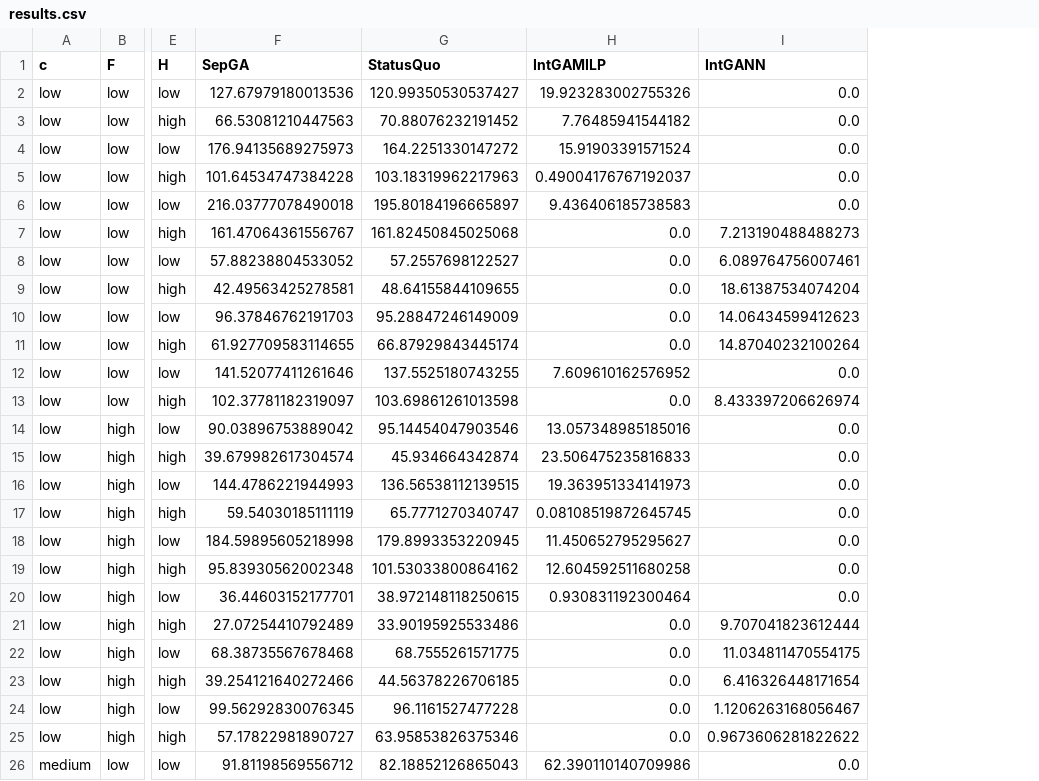
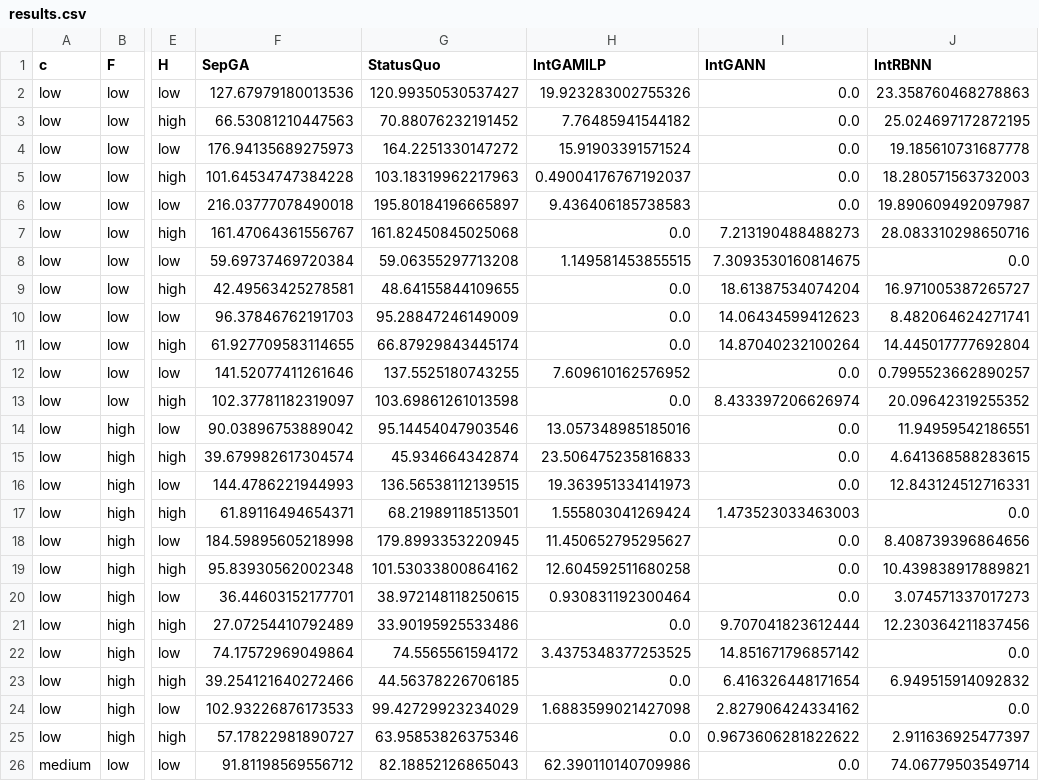
Before and after one commit to xbeier/KISync_V1_Data, a CSV file: large_rolling/results.csv, drawn as a sheet; only a part is shown, gaps mark what is left out; the diff names each change by its address in the sheet, - before the commit and + after, or states it on an @@ line.

Commit message:
Updated results tables to include IntRB_NN

```diff
--- a/large_rolling/results.csv
+++ b/large_rolling/results.csv
+column J (IntRBNN), rows 2-26: 23.358760468278863 | 25.024697172872195 | 19.185610731687778 | 18.280571563732003 | 19.890609492097987 | 28.083310298650716 | 0.0 | 16.971005387265727 | 8.482064624271741 | 14.445017777692804 | 0.7995523662890257 | 20.09642319255352 | 11.94959542186551 | 4.641368588283615 | 12.843124512716331 | 0.0 | 8.408739396864656 | 10.439838917889821 | 3.074571337017273 | 12.230364211837456 | 0.0 | 6.949515914092832 | 0.0 | 2.911636925477397 | 74.06779503549714
-F8 (SepGA): 57.88238804533052
+F8 (SepGA): 59.69737469720384
-G8 (StatusQuo): 57.2557698122527
+G8 (StatusQuo): 59.06355297713208
-H8 (IntGAMILP): 0.0
+H8 (IntGAMILP): 1.149581453855515
-I8 (IntGANN): 6.089764756007461
+I8 (IntGANN): 7.3093530160814675
-F17 (SepGA): 59.54030185111119
+F17 (SepGA): 61.89116494654371
-G17 (StatusQuo): 65.7771270340747
+G17 (StatusQuo): 68.21989118513501
-H17 (IntGAMILP): 0.08108519872645745
+H17 (IntGAMILP): 1.555803041269424
-I17 (IntGANN): 0.0
+I17 (IntGANN): 1.473523033463003
-F22 (SepGA): 68.38735567678468
+F22 (SepGA): 74.17572969049864
-G22 (StatusQuo): 68.7555261571775
+G22 (StatusQuo): 74.5565561594172
-H22 (IntGAMILP): 0.0
+H22 (IntGAMILP): 3.4375348377253525
-I22 (IntGANN): 11.034811470554175
+I22 (IntGANN): 14.851671796857142
-F24 (SepGA): 99.56292830076345
+F24 (SepGA): 102.93226876173533
-G24 (StatusQuo): 96.1161527477228
+G24 (StatusQuo): 99.42729923234029
-H24 (IntGAMILP): 0.0
+H24 (IntGAMILP): 1.6883599021427098
-I24 (IntGANN): 1.1206263168056467
+I24 (IntGANN): 2.827906424334162
```
Also changed, not shown: large_fixed/results.csv, small_fixed/results.csv.
